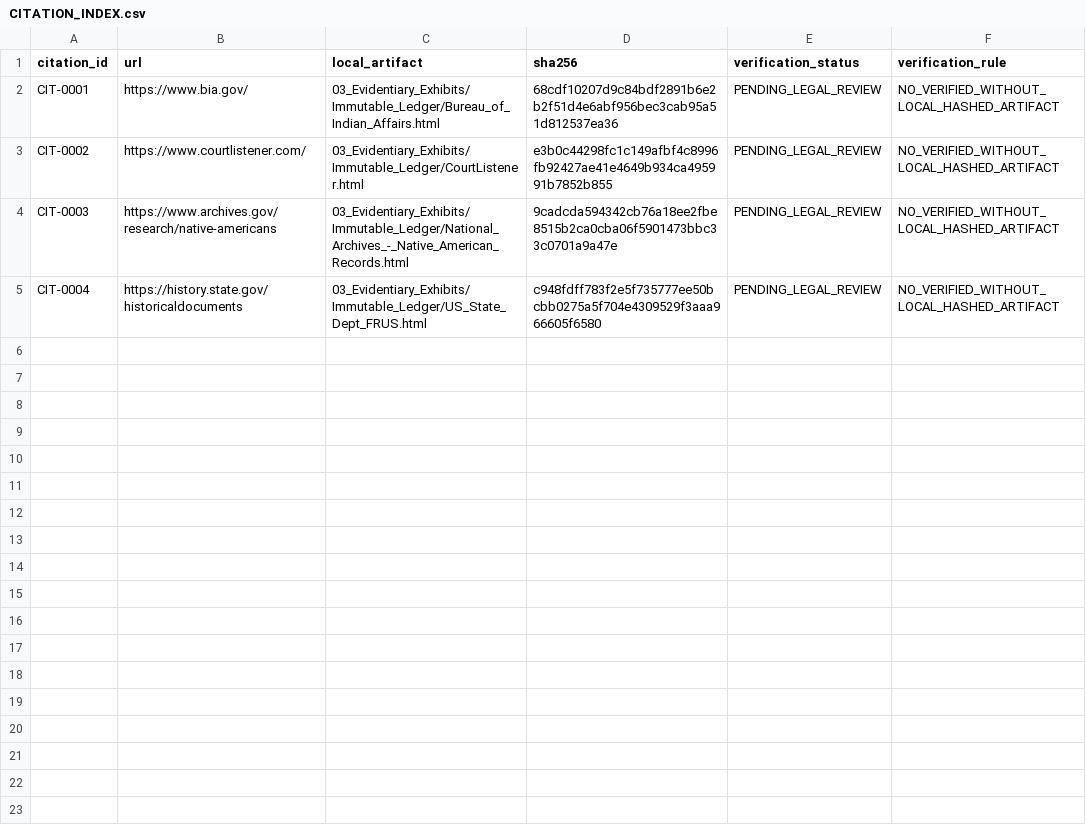
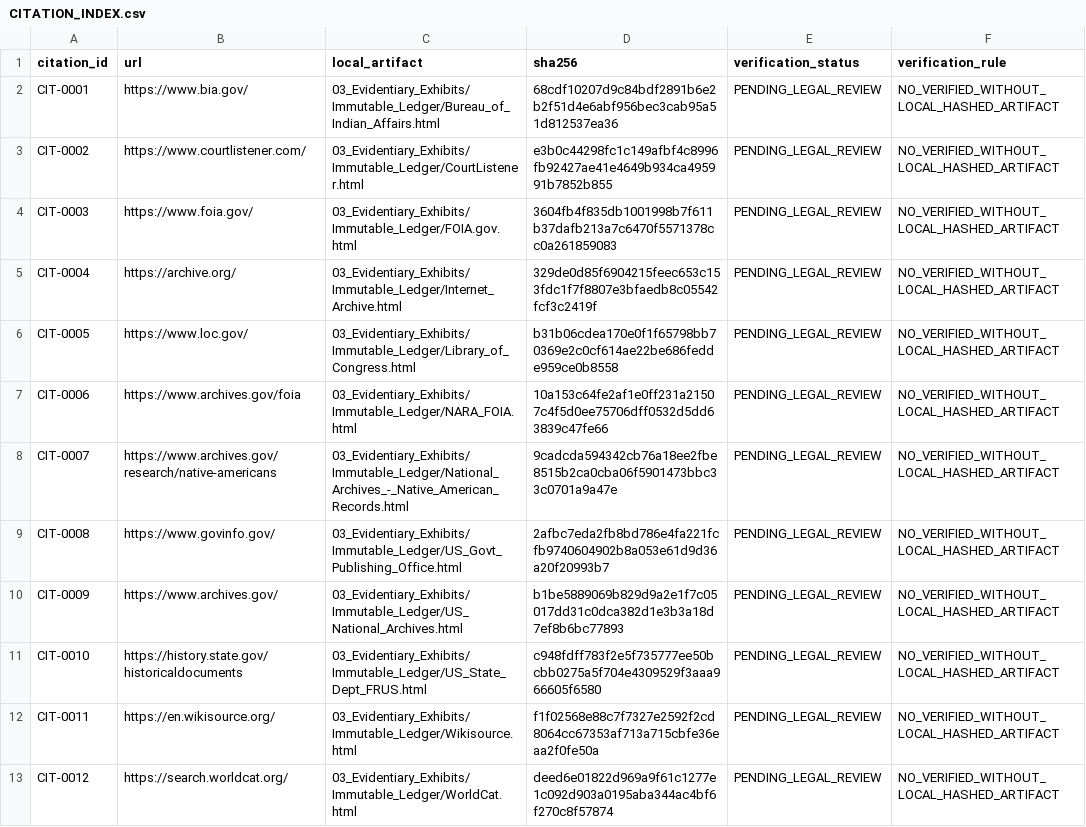
Before and after one commit to GlobalRestitutionAlliance/turtle-island-us-wi-sokaogon-chippewa-community-wisconsin-master-litigation, a CSV file: 03_Evidentiary_Exhibits/CITATION_INDEX.csv, drawn as a sheet.

Commit message:
Batch 2b: harvest expanded sources, citations, manifests

```diff
--- a/03_Evidentiary_Exhibits/CITATION_INDEX.csv
+++ b/03_Evidentiary_Exhibits/CITATION_INDEX.csv
@@ -3,3 +3,11 @@ CIT-0001,https://www.bia.gov/,03_Evidentiary_Exhibits/Immutable_Ledger/Bureau_of
 CIT-0002,https://www.courtlistener.com/,03_Evidentiary_Exhibits/Immutable_Ledger/CourtListener.html,e3b0c44298fc1c149afbf4c8996fb92427ae41e4649b934ca495991b7852b855,PENDING_LEGAL_REVIEW,NO_VERIFIED_WITHOUT_LOCAL_HASHED_ARTIFACT
-CIT-0003,https://www.archives.gov/research/native-americans,03_Evidentiary_Exhibits/Immutable_Ledger/National_Archives_-_Native_American_Records.html,9cadcda594342cb76a18ee2fbe8515b2ca0cba06f5901473bbc33c0701a9a47e,PENDING_LEGAL_REVIEW,NO_VERIFIED_WITHOUT_LOCAL_HASHED_ARTIFACT
-CIT-0004,https://history.state.gov/historicaldocuments,03_Evidentiary_Exhibits/Immutable_Ledger/US_State_Dept_FRUS.html,c948fdff783f2e5f735777ee50bcbb0275a5f704e4309529f3aaa966605f6580,PENDING_LEGAL_REVIEW,NO_VERIFIED_WITHOUT_LOCAL_HASHED_ARTIFACT
+CIT-0003,https://www.foia.gov/,03_Evidentiary_Exhibits/Immutable_Ledger/FOIA.gov.html,3604fb4f835db1001998b7f611b37dafb213a7c6470f5571378cc0a261859083,PENDING_LEGAL_REVIEW,NO_VERIFIED_WITHOUT_LOCAL_HASHED_ARTIFACT
+CIT-0004,https://archive.org/,03_Evidentiary_Exhibits/Immutable_Ledger/Internet_Archive.html,329de0d85f6904215feec653c153fdc1f7f8807e3bfaedb8c05542fcf3c2419f,PENDING_LEGAL_REVIEW,NO_VERIFIED_WITHOUT_LOCAL_HASHED_ARTIFACT
+CIT-0005,https://www.loc.gov/,03_Evidentiary_Exhibits/Immutable_Ledger/Library_of_Congress.html,b31b06cdea170e0f1f65798bb70369e2c0cf614ae22be686fedde959ce0b8558,PENDING_LEGAL_REVIEW,NO_VERIFIED_WITHOUT_LOCAL_HASHED_ARTIFACT
+CIT-0006,https://www.archives.gov/foia,03_Evidentiary_Exhibits/Immutable_Ledger/NARA_FOIA.html,10a153c64fe2af1e0ff231a21507c4f5d0ee75706dff0532d5dd63839c47fe66,PENDING_LEGAL_REVIEW,NO_VERIFIED_WITHOUT_LOCAL_HASHED_ARTIFACT
+CIT-0007,https://www.archives.gov/research/native-americans,03_Evidentiary_Exhibits/Immutable_Ledger/National_Archives_-_Native_American_Records.html,9cadcda594342cb76a18ee2fbe8515b2ca0cba06f5901473bbc33c0701a9a47e,PENDING_LEGAL_REVIEW,NO_VERIFIED_WITHOUT_LOCAL_HASHED_ARTIFACT
+CIT-0008,https://www.govinfo.gov/,03_Evidentiary_Exhibits/Immutable_Ledger/US_Govt_Publishing_Office.html,2afbc7eda2fb8bd786e4fa221fcfb9740604902b8a053e61d9d36a20f20993b7,PENDING_LEGAL_REVIEW,NO_VERIFIED_WITHOUT_LOCAL_HASHED_ARTIFACT
+CIT-0009,https://www.archives.gov/,03_Evidentiary_Exhibits/Immutable_Ledger/US_National_Archives.html,b1be5889069b829d9a2e1f7c05017dd31c0dca382d1e3b3a18d7ef8b6bc77893,PENDING_LEGAL_REVIEW,NO_VERIFIED_WITHOUT_LOCAL_HASHED_ARTIFACT
+CIT-0010,https://history.state.gov/historicaldocuments,03_Evidentiary_Exhibits/Immutable_Ledger/US_State_Dept_FRUS.html,c948fdff783f2e5f735777ee50bcbb0275a5f704e4309529f3aaa966605f6580,PENDING_LEGAL_REVIEW,NO_VERIFIED_WITHOUT_LOCAL_HASHED_ARTIFACT
+CIT-0011,https://en.wikisource.org/,03_Evidentiary_Exhibits/Immutable_Ledger/Wikisource.html,f1f02568e88c7f7327e2592f2cd8064cc67353af713a715cbfe36eaa2f0fe50a,PENDING_LEGAL_REVIEW,NO_VERIFIED_WITHOUT_LOCAL_HASHED_ARTIFACT
+CIT-0012,https://search.worldcat.org/,03_Evidentiary_Exhibits/Immutable_Ledger/WorldCat.html,deed6e01822d969a9f61c1277e1c092d903a0195aba344ac4bf6f270c8f57874,PENDING_LEGAL_REVIEW,NO_VERIFIED_WITHOUT_LOCAL_HASHED_ARTIFACT
```
Also changed, not shown: 32 other files.
